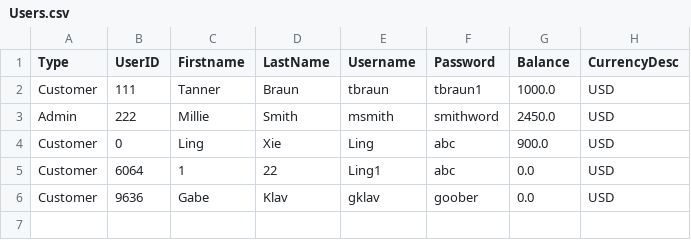
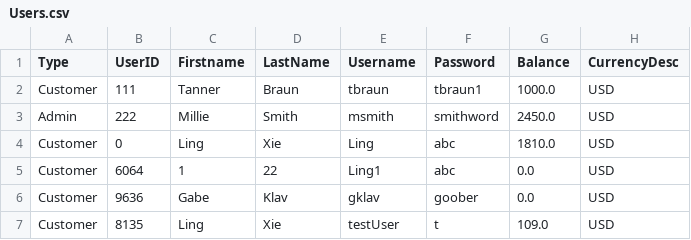
Before and after one commit to tsbraun1891/611FinalProject, a CSV file: data/Users.csv, drawn as a sheet.

```diff
--- a/data/Users.csv
+++ b/data/Users.csv
@@ -3,4 +3,5 @@ Customer,111,Tanner,Braun,tbraun,tbraun1,1000.0,USD
 Admin,222,Millie,Smith,msmith,smithword,2450.0,USD
-Customer,0,Ling,Xie,Ling,abc,900.0,USD
+Customer,0,Ling,Xie,Ling,abc,1810.0,USD
 Customer,6064,1,22,Ling1,abc,0.0,USD
 Customer,9636,Gabe,Klav,gklav,goober,0.0,USD
+Customer,8135,Ling,Xie,testUser,t,109.0,USD
```
Also changed, not shown: data/Users_old.csv, 3 other files.
